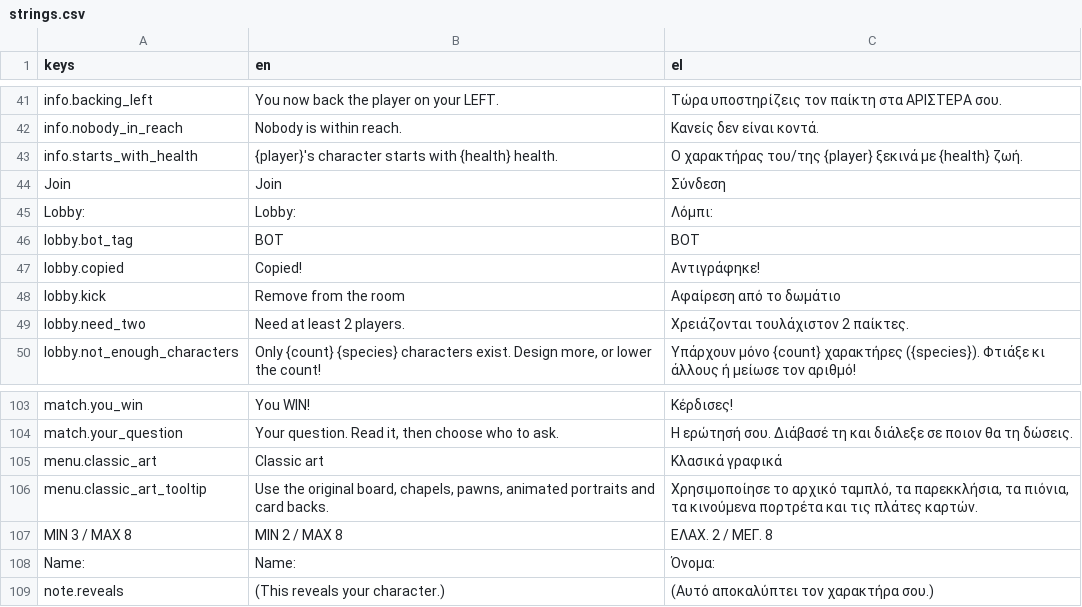
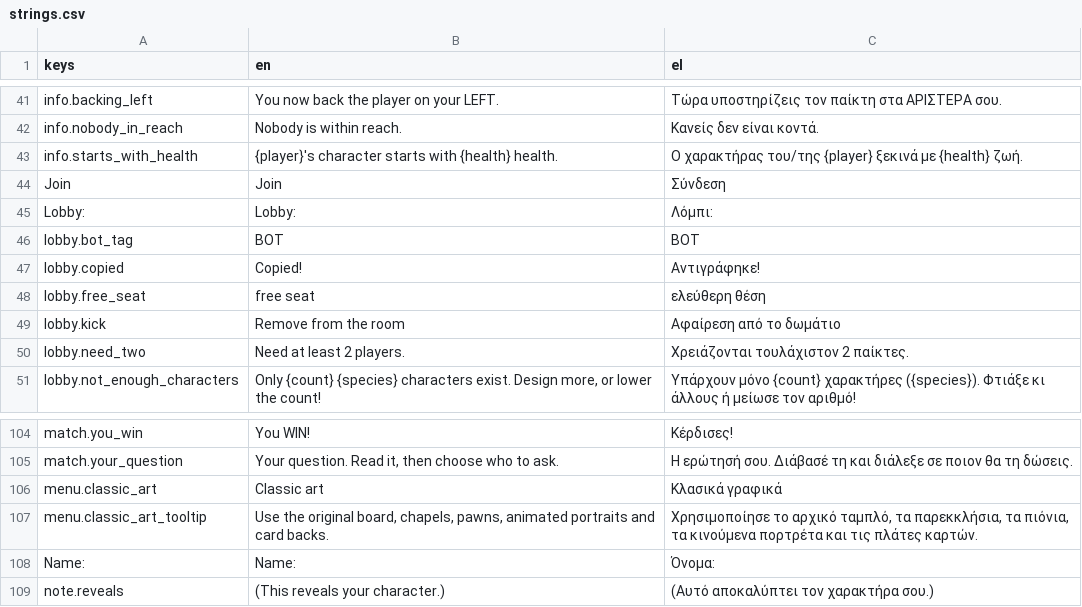
Before and after one commit to MVour/hunters, a CSV file: i18n/strings.csv, drawn as a sheet; only a part is shown, gaps mark what is left out; removed rows and columns are numbered as before the commit, all else as after; the diff names each change by its address in the sheet, - before the commit and + after, or states it on an @@ line.

Commit message:
Lobby laid out again (fits Greek, free seats, clearer pawn picker); hub tabs size to their text

```diff
--- a/i18n/strings.csv
+++ b/i18n/strings.csv
+row 48: lobby.free_seat | free seat | ελεύθερη θέση
-row 107: MIN 3 / MAX 8 | MIN 2 / MAX 8 | ΕΛΑΧ. 2 / ΜΕΓ. 8
```
Also changed, not shown: 14 other files.
